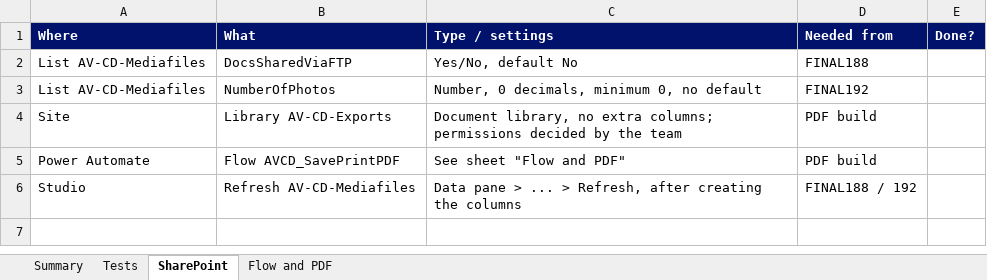
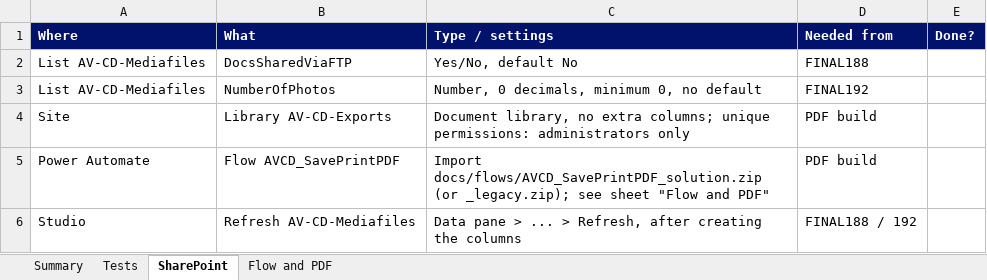
Before and after one commit to alexanderfigueira-commits/PowerApps_AJF, an Excel workbook: docs/testing/AV-CD-Test-Plan-FINAL197.xlsx, sheet SharePoint, drawn as a sheet; values as stored, in another font and other column widths than the file's, no borders; the diff names each change by its address in the sheet, - before the commit and + after, or states it on an @@ line.

```diff
--- a/docs/testing/AV-CD-Test-Plan-FINAL197.xlsx (sheet SharePoint)
+++ b/docs/testing/AV-CD-Test-Plan-FINAL197.xlsx (sheet SharePoint)
-C4 (Type / settings): …extra columns; permissions decided by the team
+C4 (Type / settings): …extra columns; unique permissions: administrators only
-C5 (Type / settings): See sheet "Flow…
+C5 (Type / settings): Import docs/flows/AVCD_SavePrintPDF_solution.zip (or _legacy.zip); see sheet "Flow…
```
Also changed, not shown: sheet Tests, sheet Flow and PDF, sheet Summary, formulas that keep their value, 5 other files.
